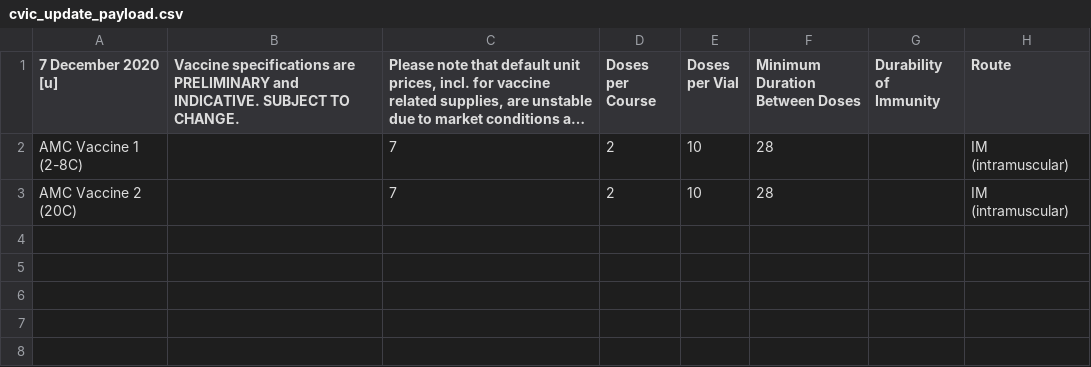
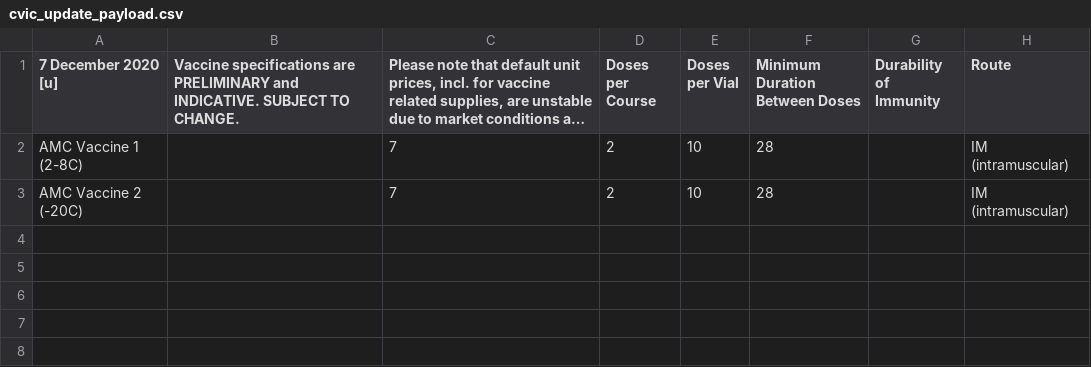
Before and after one commit to quanticlear/covax, a CSV file: cvic_update_payload.csv, drawn as a sheet; only a part is shown; long unchanged cells end in …; the diff names each change by its address in the sheet, - before the commit and + after, or states it on an @@ line.

Commit message:
Update cvic_update_payload.csv

```diff
--- a/cvic_update_payload.csv
+++ b/cvic_update_payload.csv
-A3 (7 December 2020 [u]): AMC Vaccine 2 (20C)
+A3 (7 December 2020 [u]): AMC Vaccine 2 (-20C)
```
